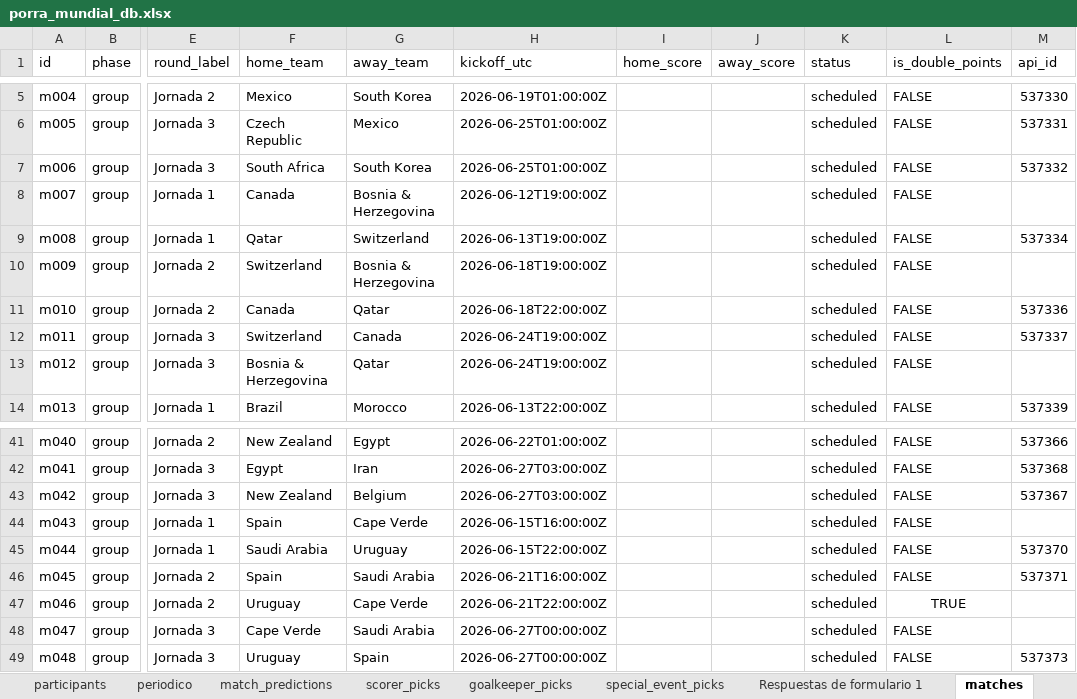
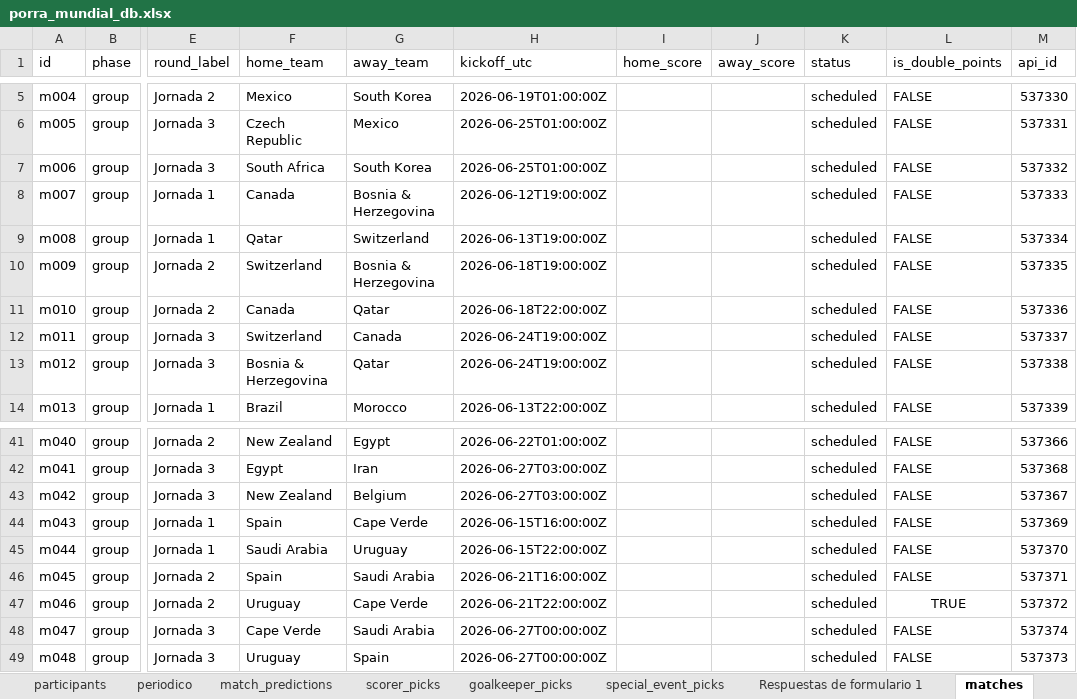
Before and after one commit to FabioBuron/porra-mundial-2026, an Excel workbook: porra_mundial_db.xlsx, sheet matches, drawn as a sheet; only a part is shown, gaps mark what is left out; values as stored, in another font and other column widths than the file's, no borders; the diff names each change by its address in the sheet, - before the commit and + after, or states it on an @@ line.

Commit message:
data(excel): populate remaining Bosnia and Cape Verde api_ids

```diff
--- a/porra_mundial_db.xlsx (sheet matches)
+++ b/porra_mundial_db.xlsx (sheet matches)
-M8 (api_id): (empty)
+M8 (api_id): 537333
-M10 (api_id): (empty)
+M10 (api_id): 537335
-M13 (api_id): (empty)
+M13 (api_id): 537338
-M44 (api_id): (empty)
+M44 (api_id): 537369
-M47 (api_id): (empty)
+M47 (api_id): 537372
-M48 (api_id): (empty)
+M48 (api_id): 537374
```
